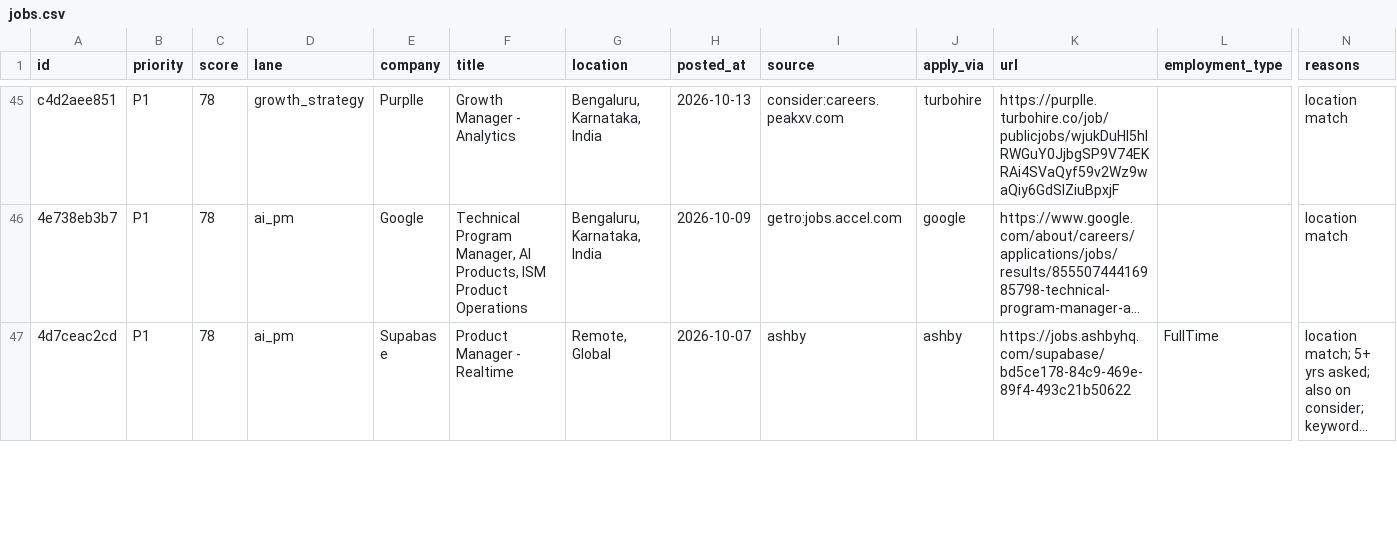
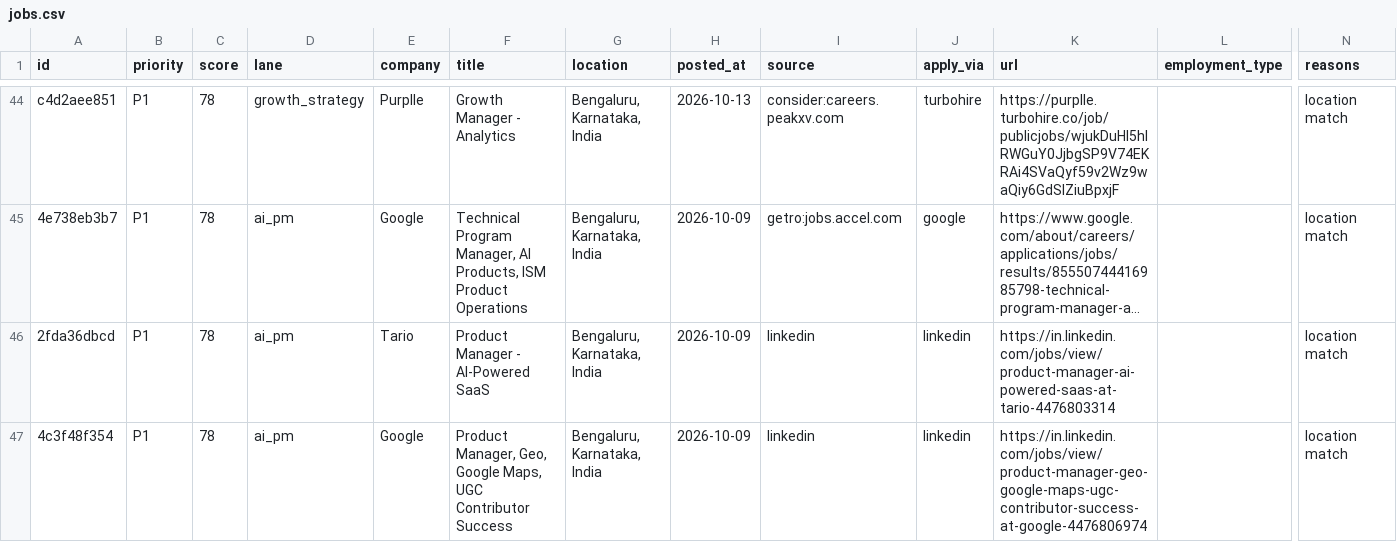
Before and after one commit to yb0203/career-os, a CSV file: output/jobs.csv, drawn as a sheet; only a part is shown, gaps mark what is left out; the shorter side is filled out with more unchanged rows; long unchanged cells end in …; rows hold the shown columns only; the diff covers the shown part only; the diff names each change by its address in the sheet, - before the commit and + after, or states it on an @@ line.

```diff
--- a/output/jobs.csv
+++ b/output/jobs.csv
+row 46: 2fda36dbcd | P1 | 78 | ai_pm | Tario | Product Manager - AI-Powered SaaS | Bengaluru, Karnataka, India | 2026-10-09 | linkedin | linkedin | https://in.linkedin.com/jobs/view/product-manager-ai-powered-saas-at-tario-4476803314 |  | location match
+row 47: 4c3f48f354 | P1 | 78 | ai_pm | Google | Product Manager, Geo, Google Maps, UGC Contributor Success | Bengaluru, Karnataka, India | 2026-10-09 | linkedin | linkedin | https://in.linkedin.com/jobs/view/product-manager-geo-google-maps-ugc-contributor-success-at-google-4476806974 |  | location match
```
Also changed, not shown: 10 added rows, 4 removed rows, 3 moved rows and 3 edited cells elsewhere in this file, 2 other files.
